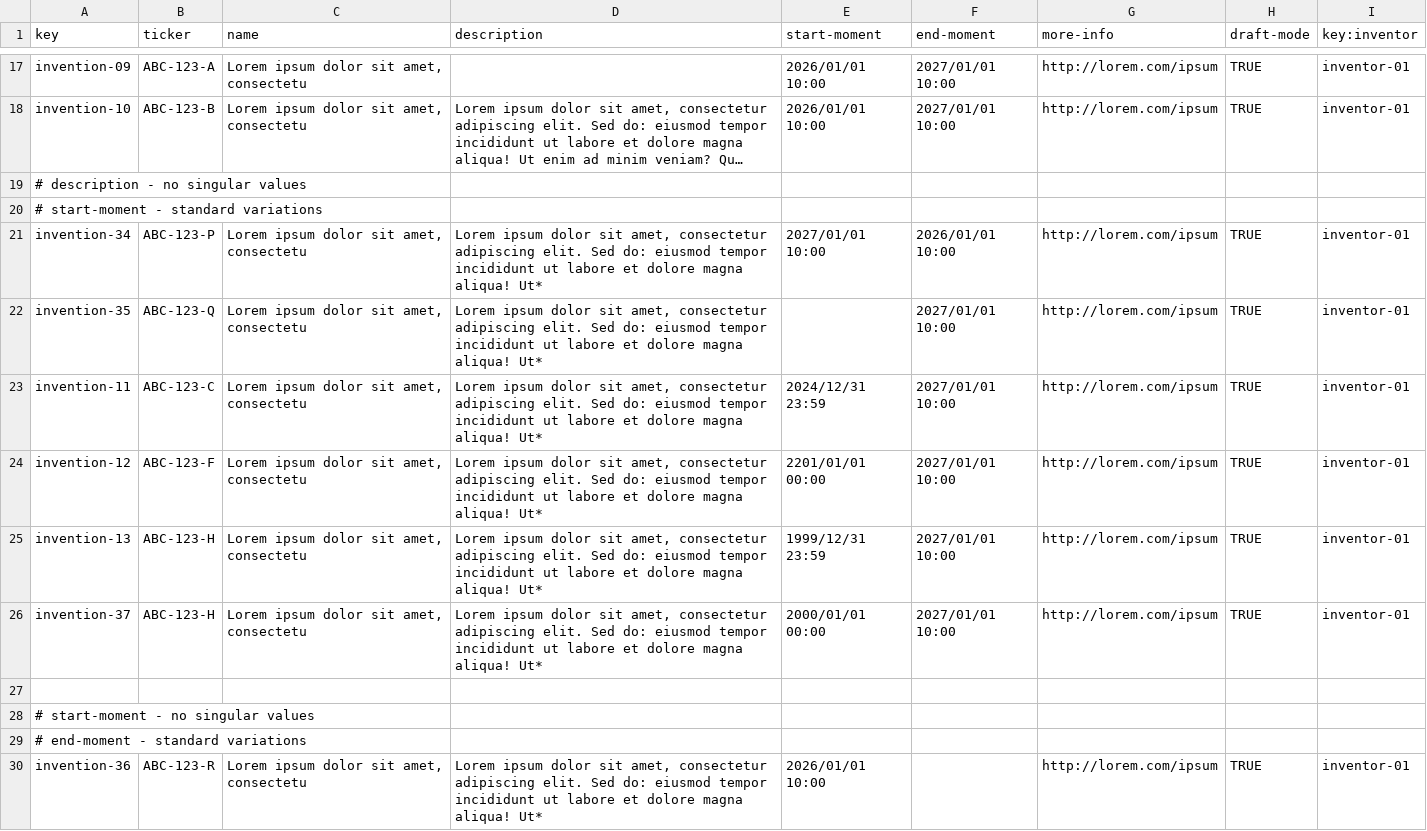
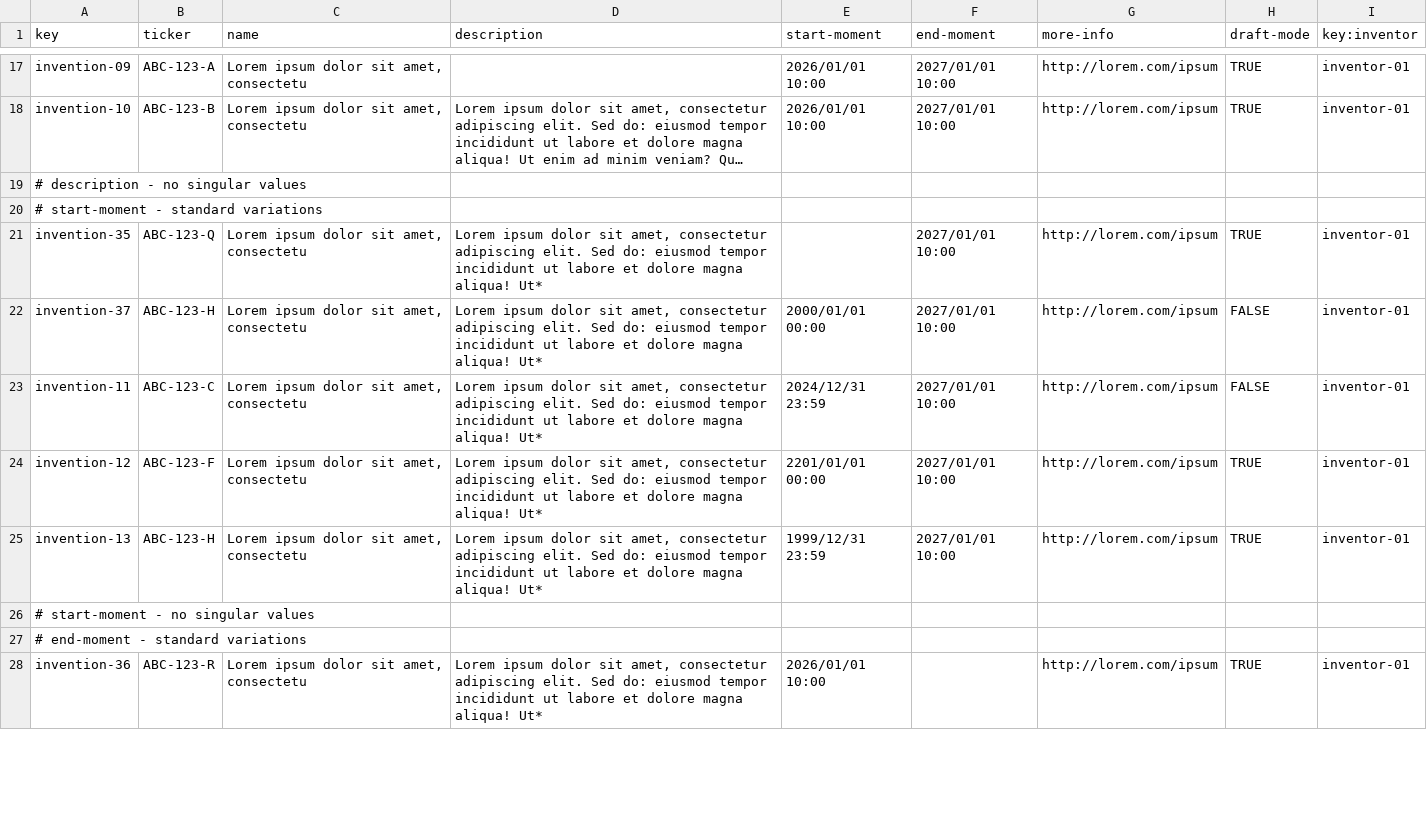
Before and after one commit to DP2-G050/Acme-Starters-C, a CSV file: src/main/resources/WEB-INF/data/errata/batch-02/invention.csv, drawn as a sheet; only a part is shown, gaps mark what is left out; long unchanged cells end in …; removed rows and columns are numbered as before the commit, all else as after; the diff covers the shown part only; the diff names each change by its address in the sheet, - before the commit and + after, or states it on an @@ line.

```diff
--- a/src/main/resources/WEB-INF/data/errata/batch-02/invention.csv
+++ b/src/main/resources/WEB-INF/data/errata/batch-02/invention.csv
-row 21: invention-34 | ABC-123-P | Lorem ipsum dolor sit amet, consectetu | Lorem ipsum dolor sit amet, consectetur adipiscing elit. Sed do: eiusmod tempor incididunt ut labore et dolore magna aliqua! Ut* | 2027/01/01 10:00 | 2026/01/01 10:00 | http://lorem.com/ipsum | TRUE | inventor-01
+row 22: invention-37 | ABC-123-H | Lorem ipsum dolor sit amet, consectetu | Lorem ipsum dolor sit amet, consectetur adipiscing elit. Sed do: eiusmod tempor incididunt ut labore et dolore magna aliqua! Ut* | 2000/01/01 00:00 | 2027/01/01 10:00 | http://lorem.com/ipsum | FALSE | inventor-01
-H23 (draft-mode): TRUE
+H23 (draft-mode): FALSE
-row 26: invention-37 | ABC-123-H | Lorem ipsum dolor sit amet, consectetu | Lorem ipsum dolor sit amet, consectetur adipiscing elit. Sed do: eiusmod tempor incididunt ut labore et dolore magna aliqua! Ut* | 2000/01/01 00:00 | 2027/01/01 10:00 | http://lorem.com/ipsum | TRUE | inventor-01
-row 27: (empty)
```
Also changed, not shown: 4 added rows, 1 removed row and 3 edited cells elsewhere in this file, src/main/resources/WEB-INF/data/errata/batch-02/part.csv, 2 other files.
